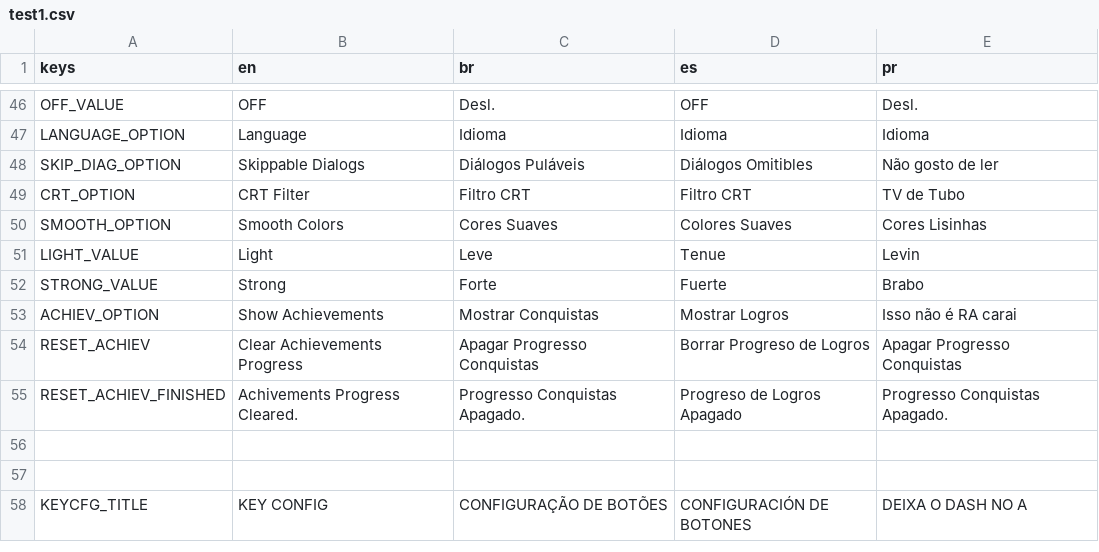
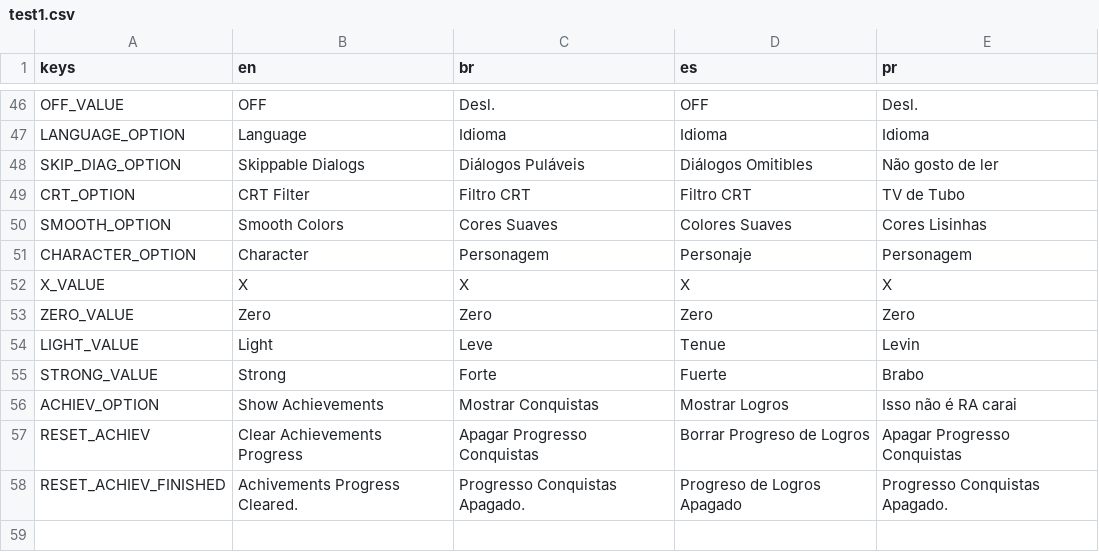
Before and after one commit to phuonghoang713/Mega-Man-X8-32-bit, a CSV file: src/Localization/test1.csv, drawn as a sheet; only a part is shown, gaps mark what is left out; the shorter side is filled out with more unchanged rows.

```diff
--- a/src/Localization/test1.csv
+++ b/src/Localization/test1.csv
@@ -70,2 +70,5 @@ CRT_OPTION,CRT Filter,Filtro CRT,Filtro CRT,TV de Tubo
 SMOOTH_OPTION,Smooth Colors,Cores Suaves,Colores Suaves,Cores Lisinhas
+CHARACTER_OPTION,Character,Personagem,Personaje,Personagem
+X_VALUE,X,X,X,X
+ZERO_VALUE,Zero,Zero,Zero,Zero
 LIGHT_VALUE,Light,Leve,Tenue,Levin
```
Also changed, not shown: src/Localization/x8tr_1008.csv, 14 other files.
